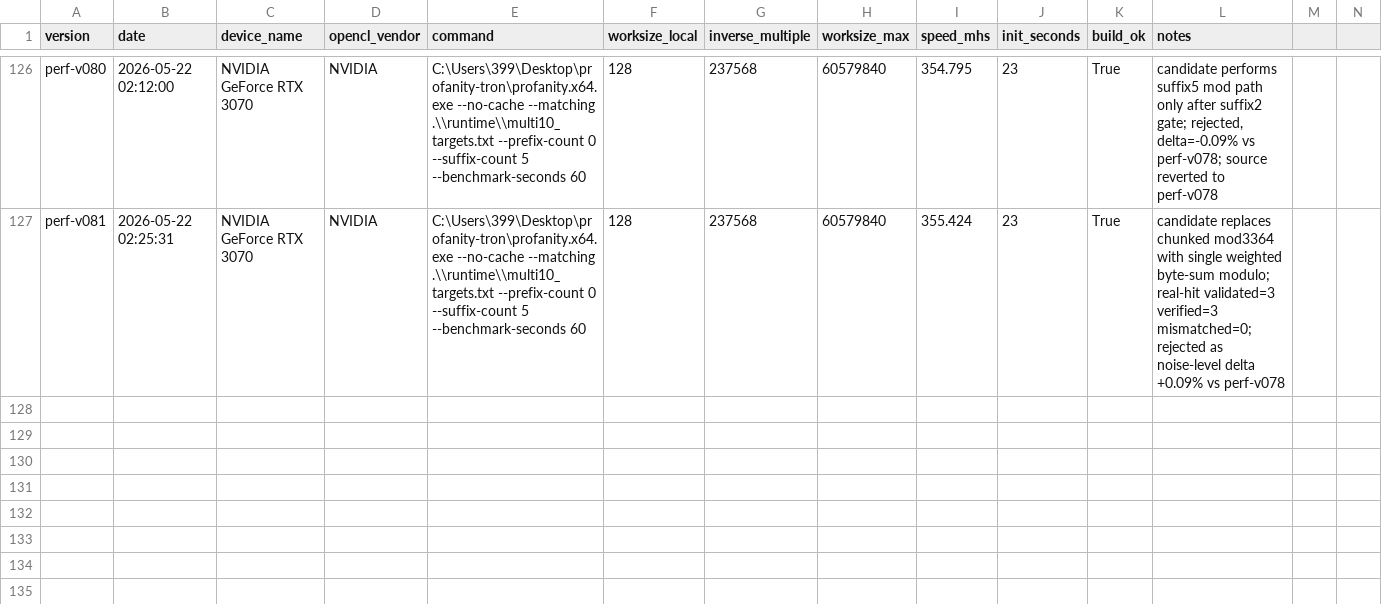
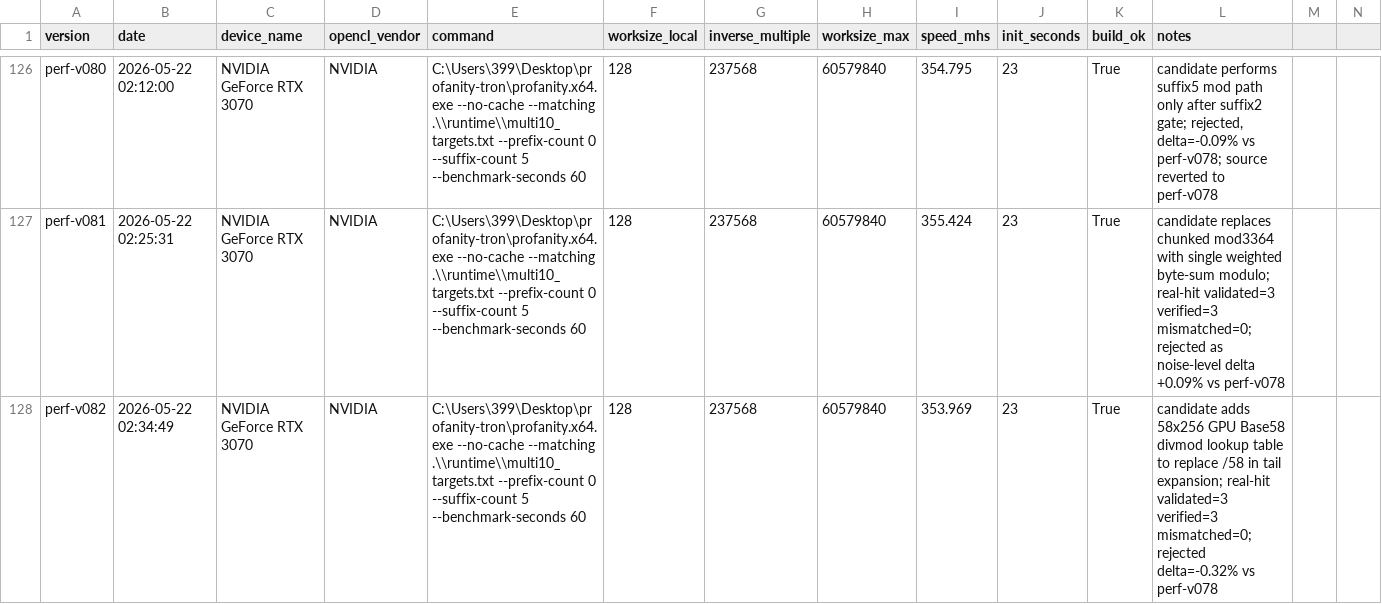
Before and after one commit to cnshiyi/profanity-tron, a CSV file: experiments/benchmark_summary.csv, drawn as a sheet; only a part is shown, gaps mark what is left out; rows hold the shown columns only; the diff names each change by its address in the sheet, - before the commit and + after, or states it on an @@ line.

```diff
--- a/experiments/benchmark_summary.csv
+++ b/experiments/benchmark_summary.csv
+row 128: perf-v082 | 2026-05-22 02:34:49 | NVIDIA GeForce RTX 3070 | NVIDIA | C:\Users\399\Desktop\profanity-tron\profanity.x64.exe --no-cache --matching .\\runtime\\multi10_targets.txt --prefix-count 0 --suffix-count 5 --benchmark-seconds 60 | 128 | 237568 | 60579840 | 353.969 | 23 | True | candidate adds 58x256 GPU Base58 divmod lookup table to replace /58 in tail expansion; real-hit validated=3 verified=3 mismatched=0; rejected delta=-0.32% vs perf-v078
```
Also changed, not shown: 1 other file.
